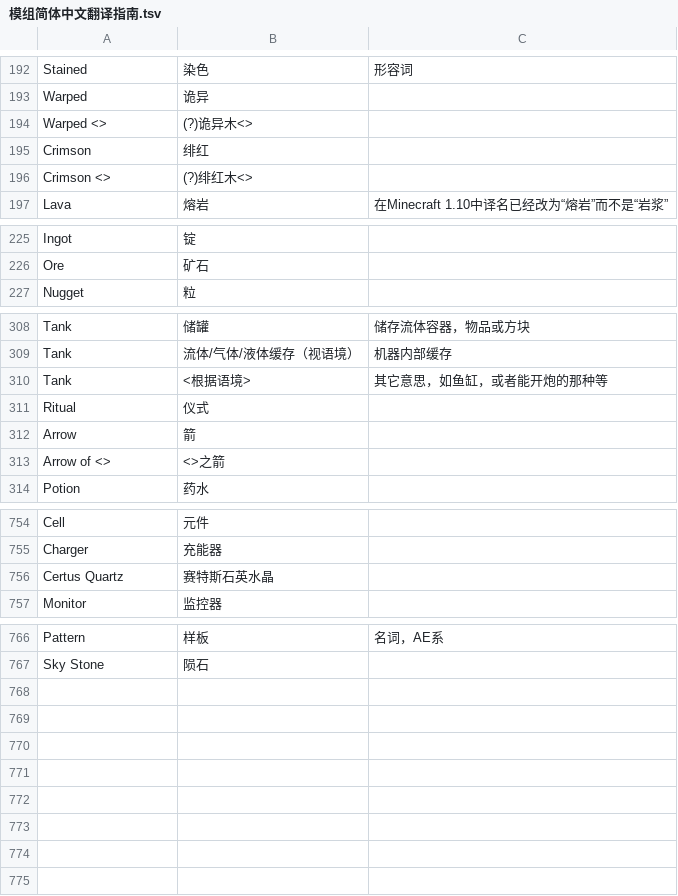
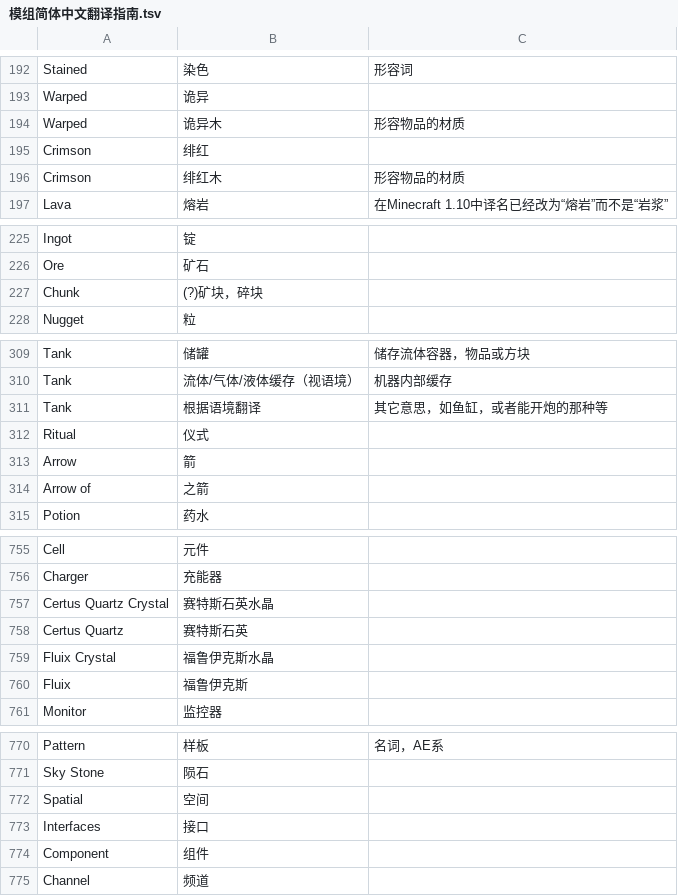
Before and after one commit to CFPAOrg/Glossary, a TSV file: Mod/模组简体中文翻译指南.tsv, drawn as a sheet; only a part is shown, gaps mark what is left out; the diff covers the shown part only.

Commit message:
Applied Energistics 2 通用术语提交 &部分术语更改

```diff
--- a/Mod/模组简体中文翻译指南.tsv
+++ b/Mod/模组简体中文翻译指南.tsv
@@ -193,5 +193,5 @@ Stained	染色	形容词
 Warped	诡异	
-Warped <>	(?)诡异木<>	
+Warped	诡异木	形容物品的材质
 Crimson	绯红	
-Crimson <>	(?)绯红木<>	
+Crimson	绯红木	形容物品的材质
 Lava	熔岩	在Minecraft 1.10中译名已经改为“熔岩”而不是“岩浆”
@@ -226,2 +226,3 @@ Ingot	锭
 Ore	矿石	
+Chunk	(?)矿块，碎块	
 Nugget	粒	
@@ -309,6 +310,6 @@ Tank	储罐	储存流体容器，物品或方块
 Tank	流体/气体/液体缓存（视语境）	机器内部缓存
-Tank	<根据语境>	其它意思，如鱼缸，或者能开炮的那种等
+Tank	根据语境翻译	其它意思，如鱼缸，或者能开炮的那种等
 Ritual	仪式	
 Arrow	箭	
-Arrow of <>	<>之箭	
+Arrow of	之箭	
 Potion	药水	
@@ -755,3 +756,6 @@ Cell	元件
 Charger	充能器	
-Certus Quartz	赛特斯石英水晶	
+Certus Quartz Crystal	赛特斯石英水晶	
+Certus Quartz	赛特斯石英
+Fluix Crystal	福鲁伊克斯水晶	
+Fluix	福鲁伊克斯	
 Monitor	监控器	
@@ -767 +771,5 @@ Pattern	样板	名词，AE系
 Sky Stone	陨石	
+Spatial	空间	
+Interfaces	接口	
+Component	组件	
+Channel	频道	
```
Also changed, not shown: 4 edited cells elsewhere in this file.
